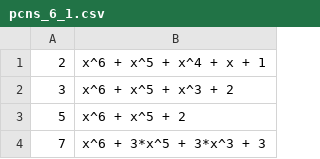
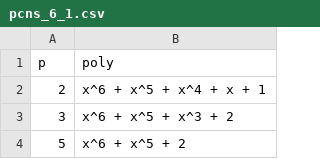
Before and after one commit to hackenbergstefan/masterarbeit, a CSV file: Tables/pcns_6_1.csv, drawn as a sheet; only a part is shown; the shorter side is filled out with more unchanged rows; the diff names each change by its address in the sheet, - before the commit and + after, or states it on an @@ line.

```diff
--- a/Tables/pcns_6_1.csv
+++ b/Tables/pcns_6_1.csv
+row 1: p | poly
```
Also changed, not shown: Tables/pcns_6_2.csv, 9 other files.
